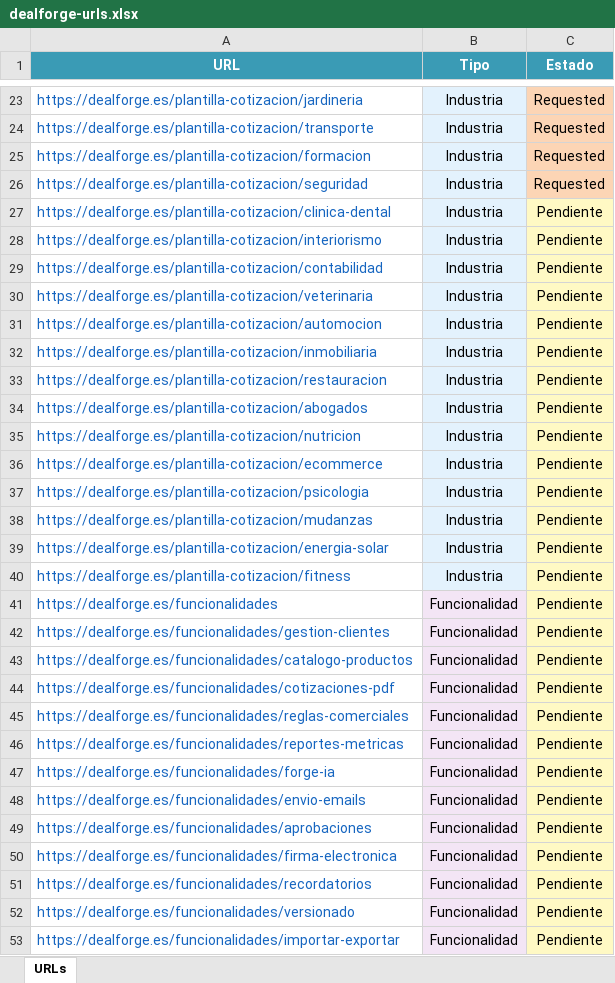
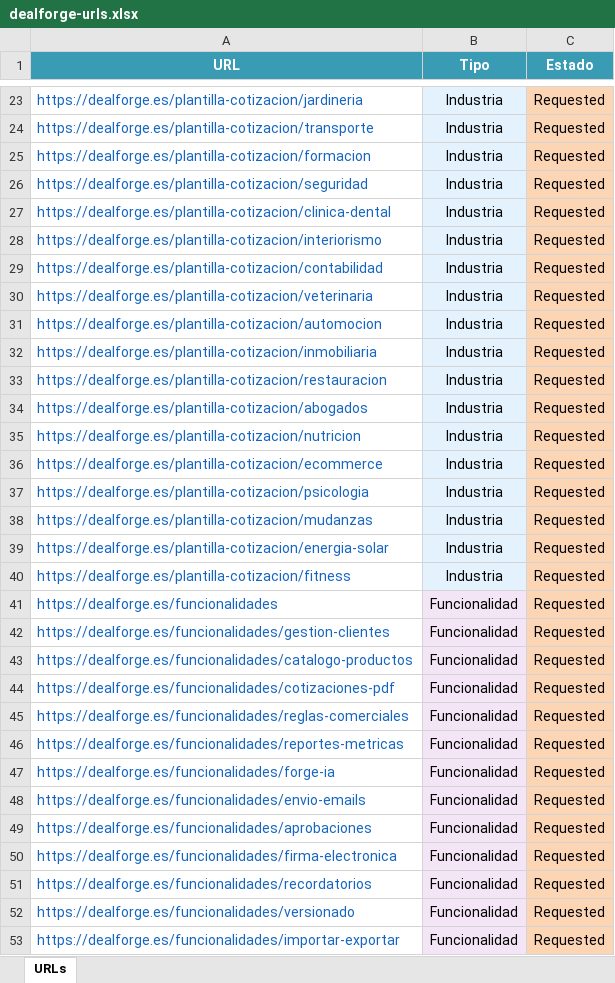
Before and after one commit to Alberthurtado/DealForge, an Excel workbook: dealforge-urls.xlsx, sheet URLs, drawn as a sheet; only a part is shown, gaps mark what is left out; values as stored, in another font and other column widths than the file's, no borders; the diff covers the shown part only; the diff names each change by its address in the sheet, - before the commit and + after, or states it on an @@ line.

```diff
--- a/dealforge-urls.xlsx (sheet URLs)
+++ b/dealforge-urls.xlsx (sheet URLs)
-C27:C53 (Estado): Pendiente
+C27:C53 (Estado): Requested
-C27:C53 fill: #FFF9C4
+C27:C53 fill: #FCD5B5
```
Also changed, not shown: 6 added rows, 6 edited cells and cell formats elsewhere in this sheet, 5 other files.
